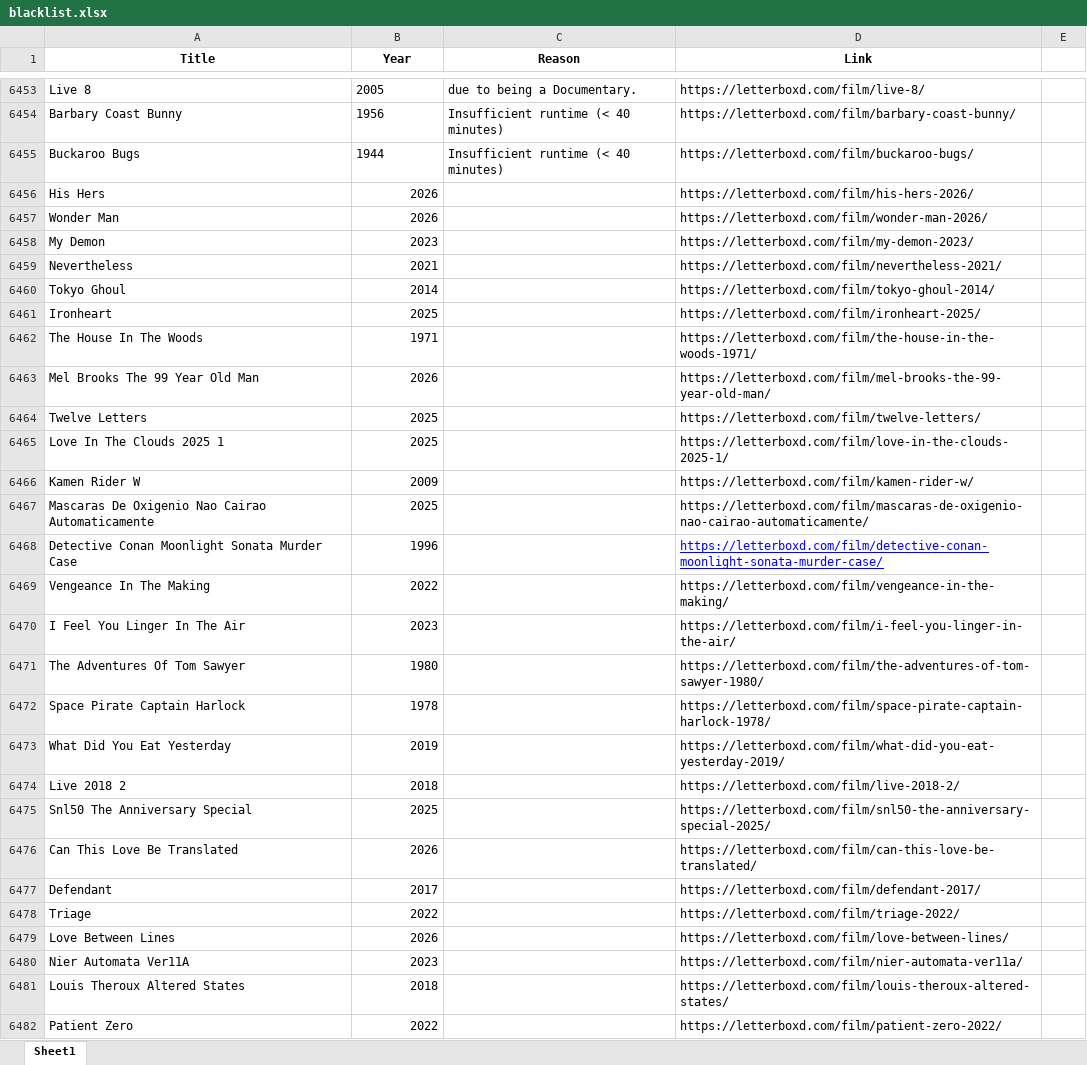
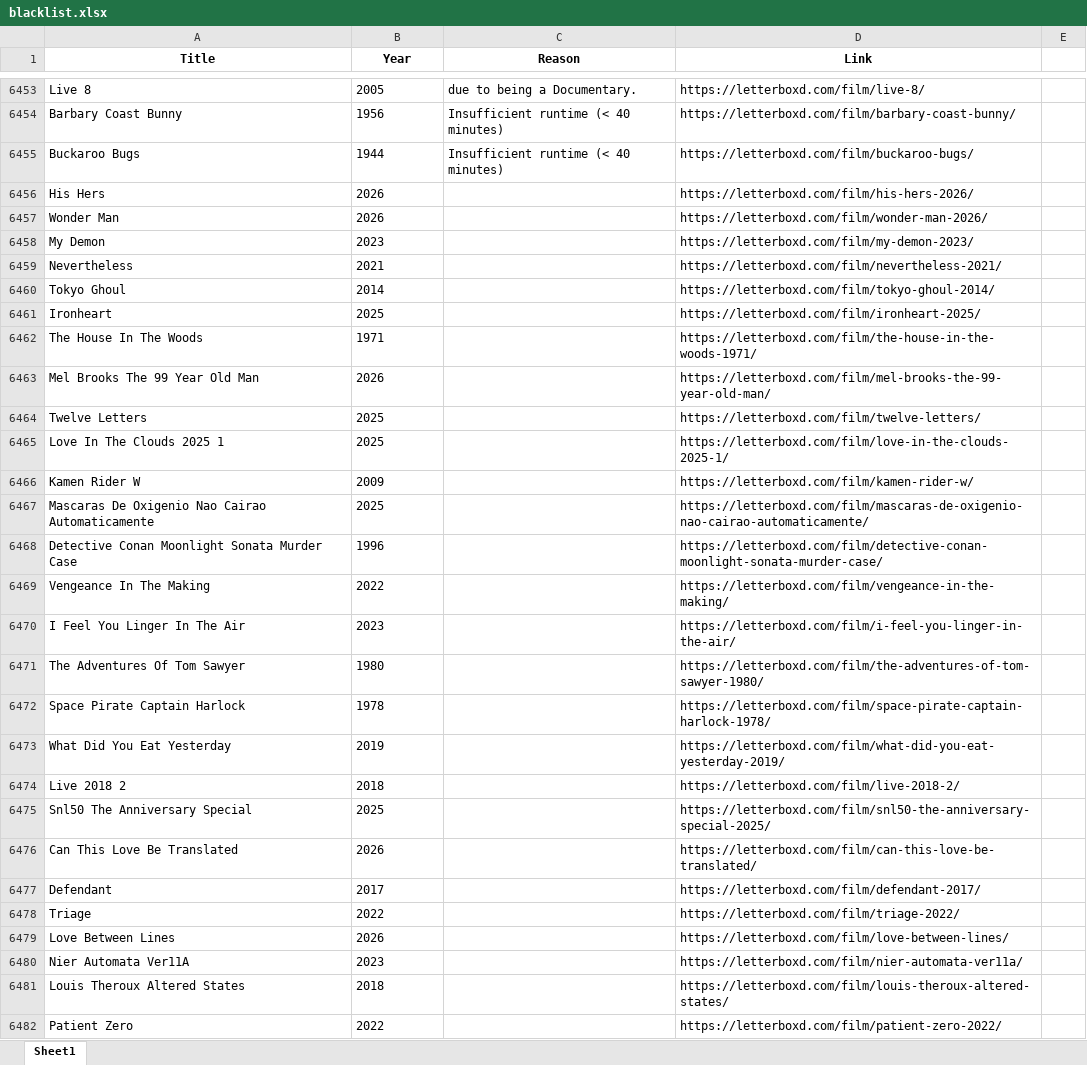
Before and after one commit to bigbadraj/Letterboxd-List-Scraping, an Excel workbook: blacklist.xlsx, sheet Sheet1, drawn as a sheet; only a part is shown, gaps mark what is left out; values as stored, in another font and other column widths than the file's, no borders; the diff covers the shown part only; the diff names each change by its address in the sheet, - before the commit and + after, or states it on an @@ line.

```diff
--- a/blacklist.xlsx (sheet Sheet1)
+++ b/blacklist.xlsx (sheet Sheet1)
-B6456:B6482 alignment: right
+B6456:B6482 alignment: left
@@ D6468 underline: on → off, text colour: #0000FF → black @@
```
Also changed, not shown: 28 added rows, 8 edited cells and cell formats elsewhere in this sheet, top_250_data.xlsx, 7 other files.
